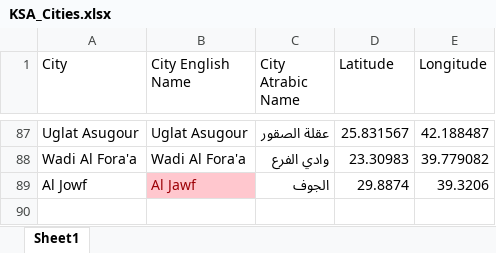
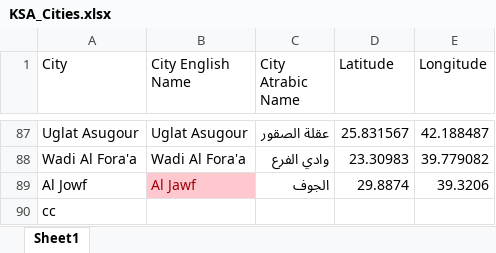
Before and after one commit to abubakrsaad/KSA_COVID19, an Excel workbook: KSA_Cities.xlsx, sheet Sheet1, drawn as a sheet; only a part is shown, gaps mark what is left out; values as stored, in another font and other column widths than the file's, no borders; the diff names each change by its address in the sheet, - before the commit and + after, or states it on an @@ line.

Commit message:
Add files via upload

```diff
--- a/KSA_Cities.xlsx (sheet Sheet1)
+++ b/KSA_Cities.xlsx (sheet Sheet1)
+row 90: cc
```
